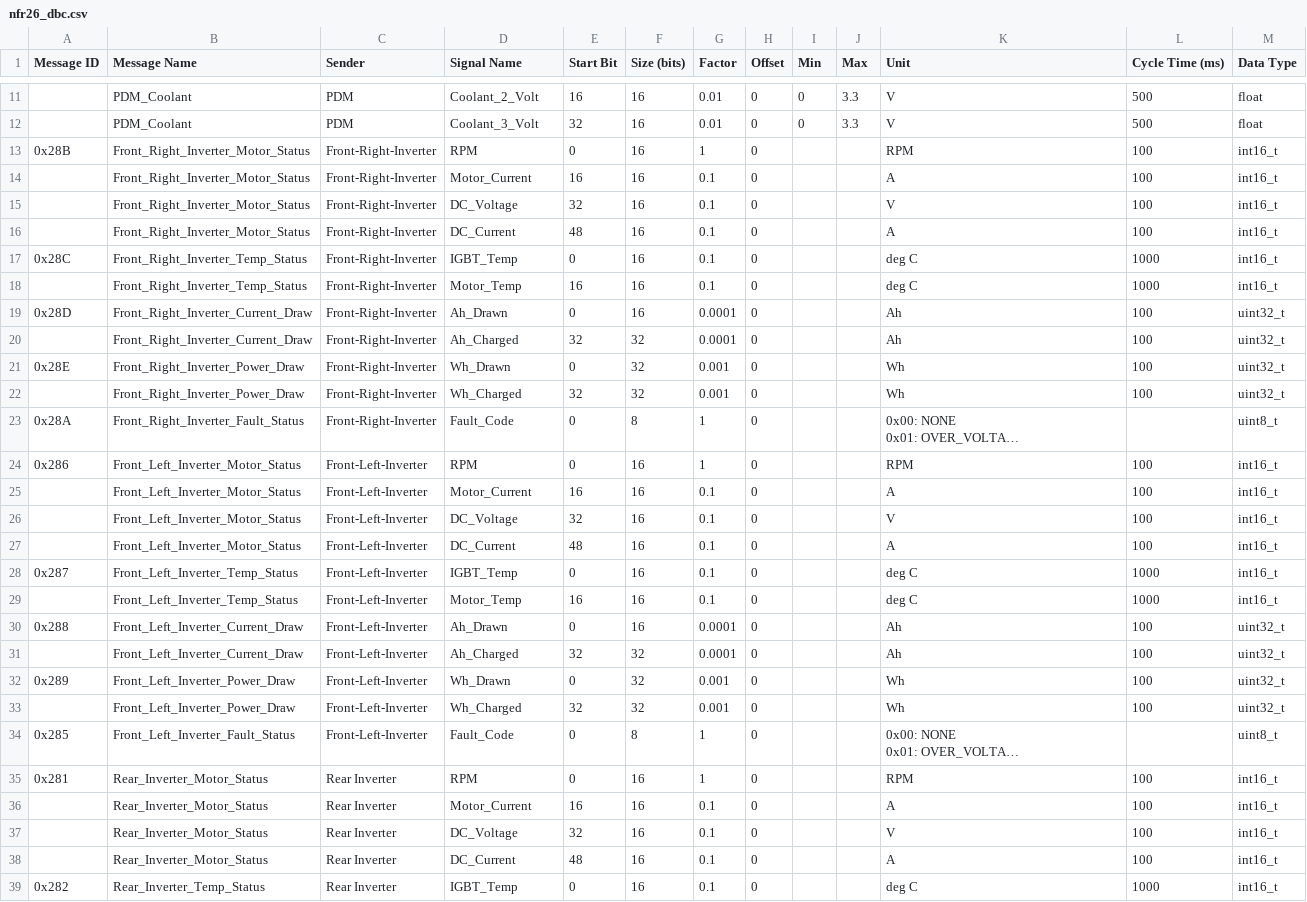
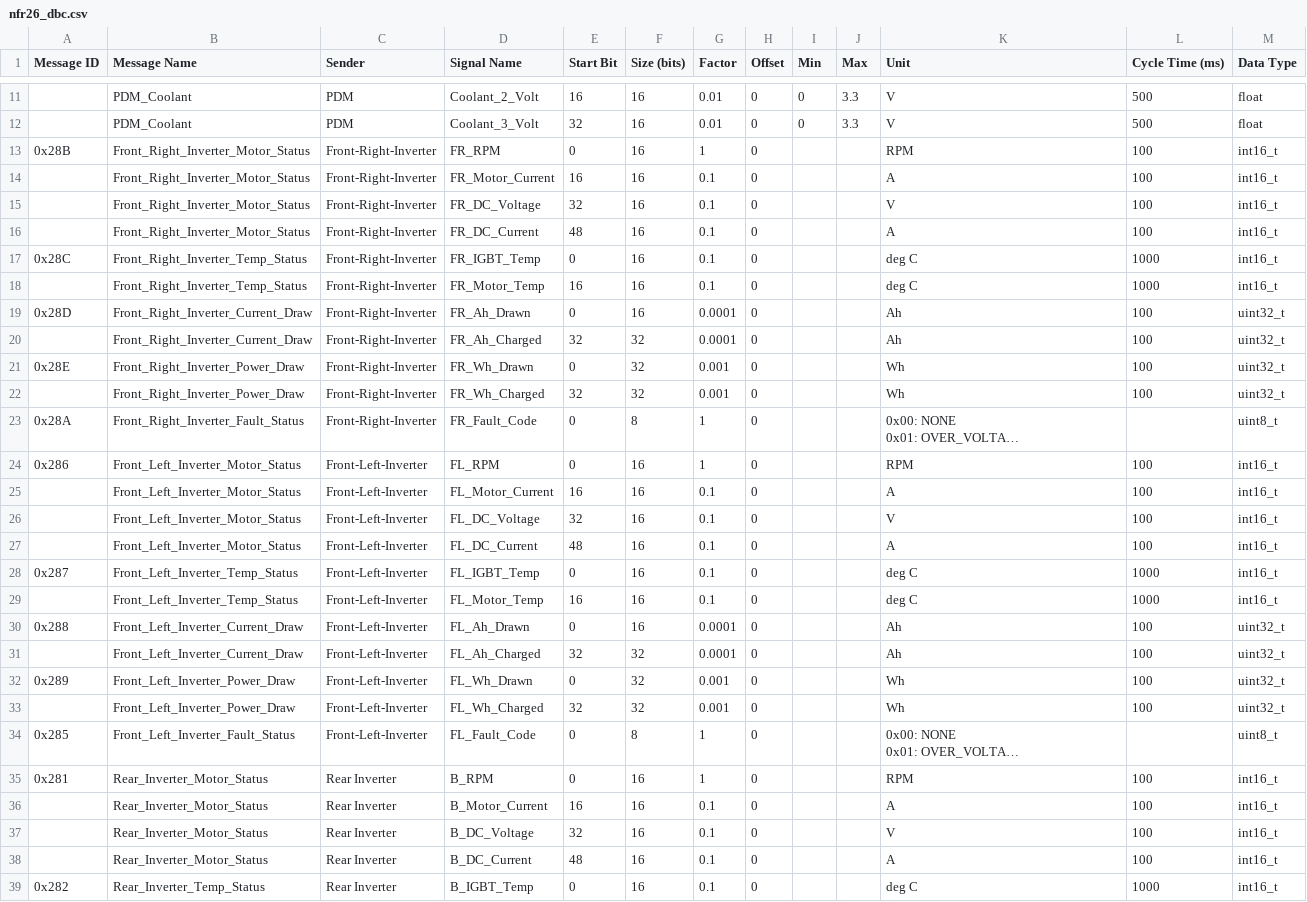
Before and after one commit to NU-Formula-Racing/daq-dash-26, a CSV file: nfr26_dbc.csv, drawn as a sheet; only a part is shown, gaps mark what is left out; long unchanged cells end in …; the diff covers the shown part only; the diff names each change by its address in the sheet, - before the commit and + after, or states it on an @@ line.

```diff
--- a/nfr26_dbc.csv
+++ b/nfr26_dbc.csv
-D13 (Signal Name): RPM
+D13 (Signal Name): FR_RPM
-D14 (Signal Name): Motor_Current
+D14 (Signal Name): FR_Motor_Current
-D15 (Signal Name): DC_Voltage
+D15 (Signal Name): FR_DC_Voltage
-D16 (Signal Name): DC_Current
+D16 (Signal Name): FR_DC_Current
-D17 (Signal Name): IGBT_Temp
+D17 (Signal Name): FR_IGBT_Temp
-D18 (Signal Name): Motor_Temp
+D18 (Signal Name): FR_Motor_Temp
-D19 (Signal Name): Ah_Drawn
+D19 (Signal Name): FR_Ah_Drawn
-D20 (Signal Name): Ah_Charged
+D20 (Signal Name): FR_Ah_Charged
-D21 (Signal Name): Wh_Drawn
+D21 (Signal Name): FR_Wh_Drawn
-D22 (Signal Name): Wh_Charged
+D22 (Signal Name): FR_Wh_Charged
-D23 (Signal Name): Fault_Code
+D23 (Signal Name): FR_Fault_Code
-D24 (Signal Name): RPM
+D24 (Signal Name): FL_RPM
-D25 (Signal Name): Motor_Current
+D25 (Signal Name): FL_Motor_Current
-D26 (Signal Name): DC_Voltage
+D26 (Signal Name): FL_DC_Voltage
-D27 (Signal Name): DC_Current
+D27 (Signal Name): FL_DC_Current
-D28 (Signal Name): IGBT_Temp
+D28 (Signal Name): FL_IGBT_Temp
-D29 (Signal Name): Motor_Temp
+D29 (Signal Name): FL_Motor_Temp
-D30 (Signal Name): Ah_Drawn
+D30 (Signal Name): FL_Ah_Drawn
-D31 (Signal Name): Ah_Charged
+D31 (Signal Name): FL_Ah_Charged
-D32 (Signal Name): Wh_Drawn
+D32 (Signal Name): FL_Wh_Drawn
-D33 (Signal Name): Wh_Charged
+D33 (Signal Name): FL_Wh_Charged
-D34 (Signal Name): Fault_Code
+D34 (Signal Name): FL_Fault_Code
-D35 (Signal Name): RPM
+D35 (Signal Name): B_RPM
-D36 (Signal Name): Motor_Current
+D36 (Signal Name): B_Motor_Current
-D37 (Signal Name): DC_Voltage
+D37 (Signal Name): B_DC_Voltage
-D38 (Signal Name): DC_Current
+D38 (Signal Name): B_DC_Current
-D39 (Signal Name): IGBT_Temp
+D39 (Signal Name): B_IGBT_Temp
```
Also changed, not shown: 1 added row, 1 removed row and 88 edited cells elsewhere in this file, 8 other files.
